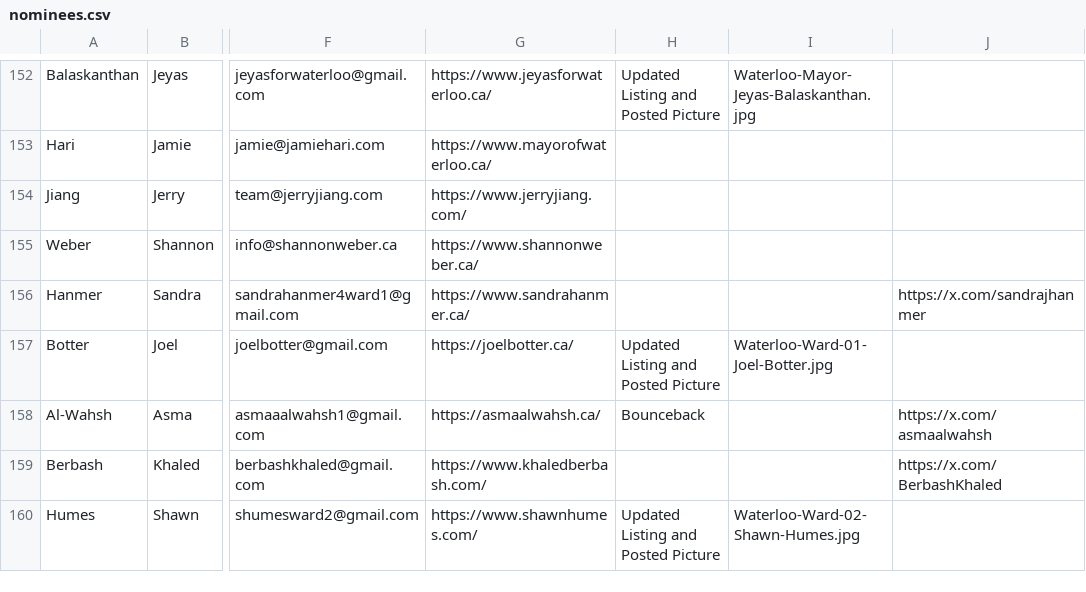
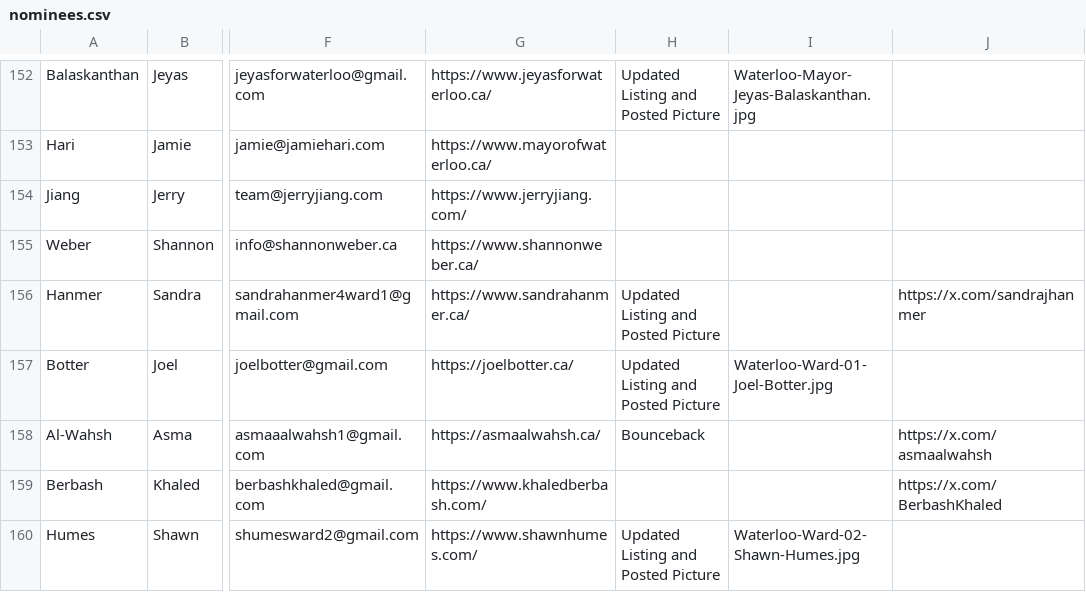
Before and after one commit to CivicTechWR/WRVotesMunicipal2026, a CSV file: docs/_data/sync/nominees.csv, drawn as a sheet; only a part is shown, gaps mark what is left out; the diff names each change by its address in the sheet, - before the commit and + after, or states it on an @@ line.

Commit message:
Auto-commit: updated nominees.csv from Google Docs

```diff
--- a/docs/_data/sync/nominees.csv
+++ b/docs/_data/sync/nominees.csv
-H156: (empty)
+H156: Updated Listing and Posted Picture
```
